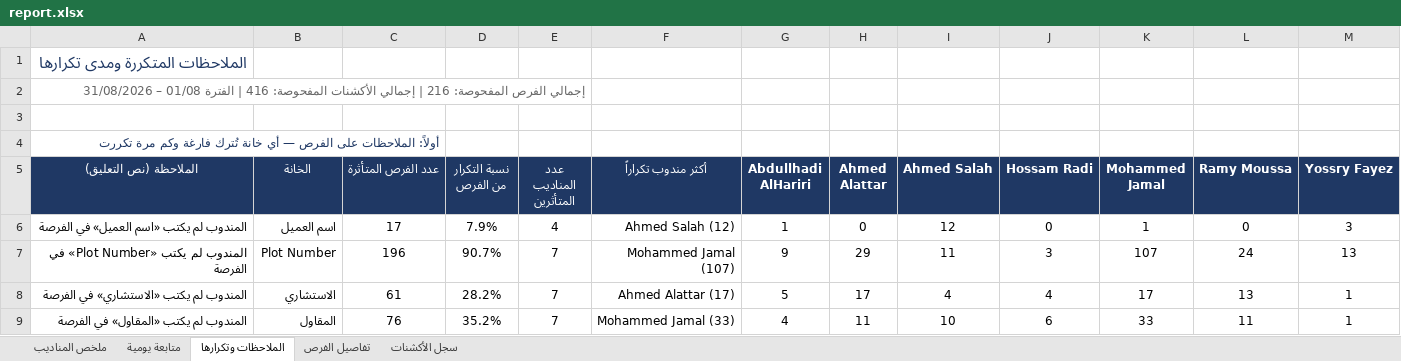
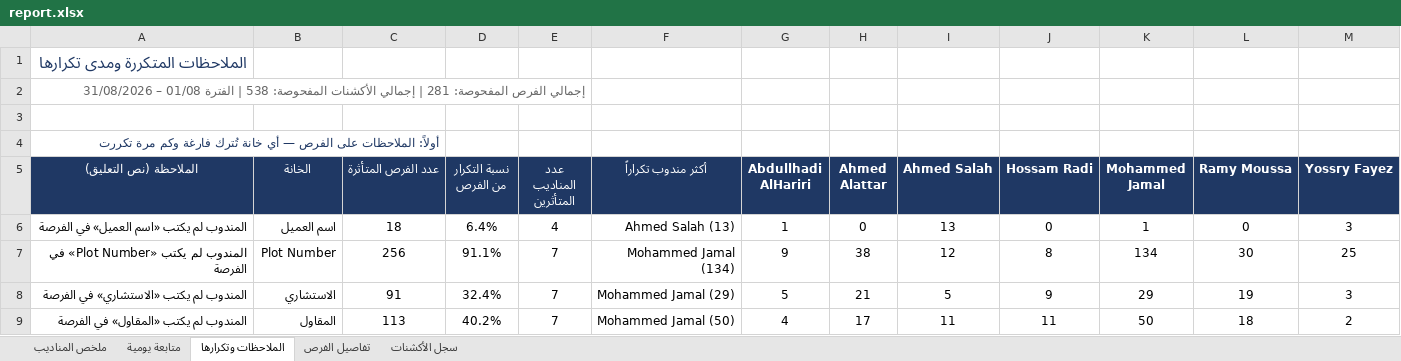
Before and after one commit to smou-lifts/daily, an Excel workbook: report.xlsx, sheet الملاحظات وتكرارها, drawn as a sheet; only a part is shown; values as stored, in another font and other column widths than the file's, no borders; conditional formats not drawn; the diff covers the shown part only; the diff names each change by its address in the sheet, - before the commit and + after, or states it on an @@ line.

```diff
--- a/report.xlsx (sheet الملاحظات وتكرارها)
+++ b/report.xlsx (sheet الملاحظات وتكرارها)
-A2 (الملاحظة (نص التعليق)): …الفرص المفحوصة: 216 | إجمالي الأكشنات المفحوصة: 416 | الفترة…
+A2 (الملاحظة (نص التعليق)): …الفرص المفحوصة: 281 | إجمالي الأكشنات المفحوصة: 538 | الفترة…
-C6 (عدد الفرص المتأثرة): 17
+C6 (عدد الفرص المتأثرة): 18
-D6 (نسبة التكرار من الفرص): 7.9%
+D6 (نسبة التكرار من الفرص): 6.4%
-F6 (أكثر مندوب تكراراً): Ahmed Salah (12)
+F6 (أكثر مندوب تكراراً): Ahmed Salah (13)
-I6 (Ahmed Salah): 12
+I6 (Ahmed Salah): 13
-C7 (عدد الفرص المتأثرة): 196
+C7 (عدد الفرص المتأثرة): 256
-D7 (نسبة التكرار من الفرص): 90.7%
+D7 (نسبة التكرار من الفرص): 91.1%
-F7 (أكثر مندوب تكراراً): Mohammed Jamal (107)
+F7 (أكثر مندوب تكراراً): Mohammed Jamal (134)
-H7 (Ahmed Alattar): 29
+H7 (Ahmed Alattar): 38
-I7 (Ahmed Salah): 11
+I7 (Ahmed Salah): 12
-J7 (Hossam Radi): 3
+J7 (Hossam Radi): 8
-K7 (Mohammed Jamal): 107
+K7 (Mohammed Jamal): 134
-L7 (Ramy Moussa): 24
+L7 (Ramy Moussa): 30
-M7 (Yossry Fayez): 13
+M7 (Yossry Fayez): 25
-C8 (عدد الفرص المتأثرة): 61
+C8 (عدد الفرص المتأثرة): 91
-D8 (نسبة التكرار من الفرص): 28.2%
+D8 (نسبة التكرار من الفرص): 32.4%
-F8 (أكثر مندوب تكراراً): Ahmed Alattar (17)
+F8 (أكثر مندوب تكراراً): Mohammed Jamal (29)
-H8 (Ahmed Alattar): 17
+H8 (Ahmed Alattar): 21
-I8 (Ahmed Salah): 4
+I8 (Ahmed Salah): 5
-J8 (Hossam Radi): 4
+J8 (Hossam Radi): 9
-K8 (Mohammed Jamal): 17
+K8 (Mohammed Jamal): 29
-L8 (Ramy Moussa): 13
+L8 (Ramy Moussa): 19
-M8 (Yossry Fayez): 1
+M8 (Yossry Fayez): 3
-C9 (عدد الفرص المتأثرة): 76
+C9 (عدد الفرص المتأثرة): 113
-D9 (نسبة التكرار من الفرص): 35.2%
+D9 (نسبة التكرار من الفرص): 40.2%
-F9 (أكثر مندوب تكراراً): Mohammed Jamal (33)
+F9 (أكثر مندوب تكراراً): Mohammed Jamal (50)
-H9 (Ahmed Alattar): 11
+H9 (Ahmed Alattar): 17
-I9 (Ahmed Salah): 10
+I9 (Ahmed Salah): 11
-J9 (Hossam Radi): 6
+J9 (Hossam Radi): 11
-K9 (Mohammed Jamal): 33
+K9 (Mohammed Jamal): 50
-L9 (Ramy Moussa): 11
+L9 (Ramy Moussa): 18
-M9 (Yossry Fayez): 1
+M9 (Yossry Fayez): 2
```
Also changed, not shown: 6 added rows, 6 removed rows and 78 edited cells elsewhere in this sheet, sheet تفاصيل الفرص, sheet سجل الأكشنات, sheet متابعة يومية, sheet ملخص المناديب, formulas that keep their value, 1 other file.
